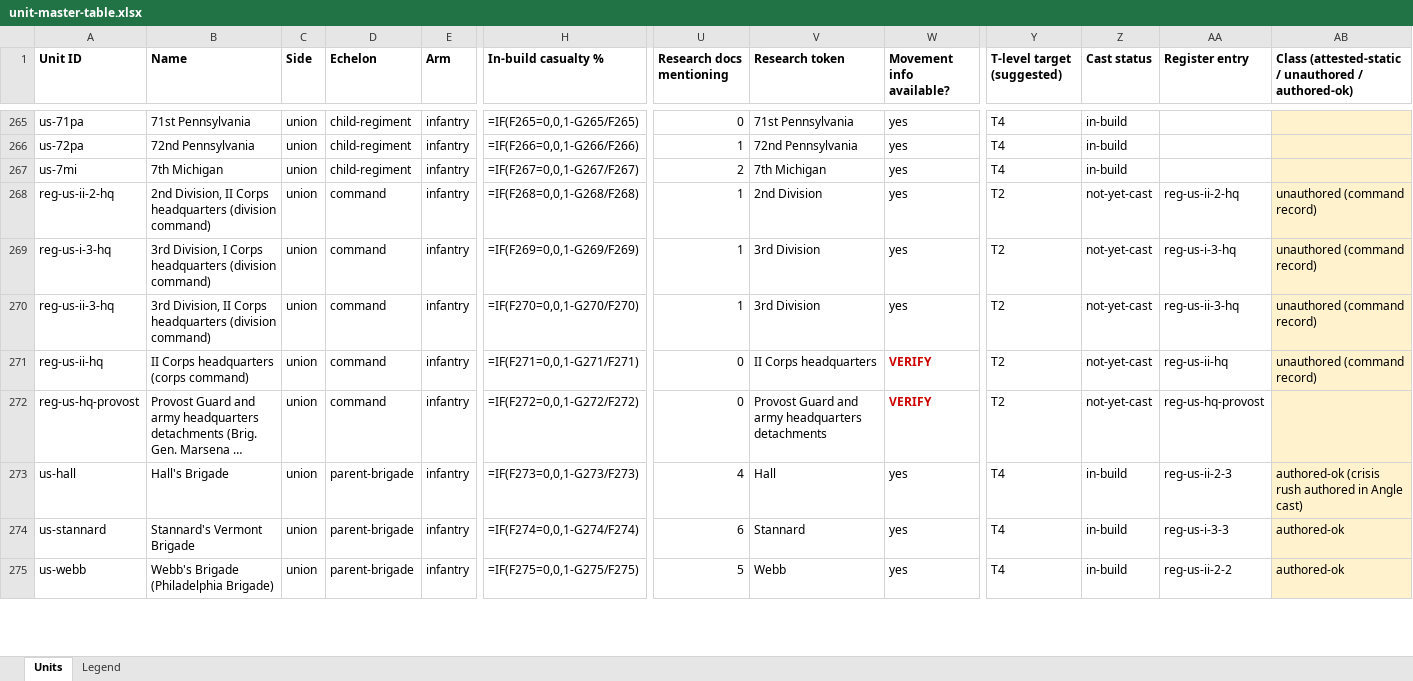
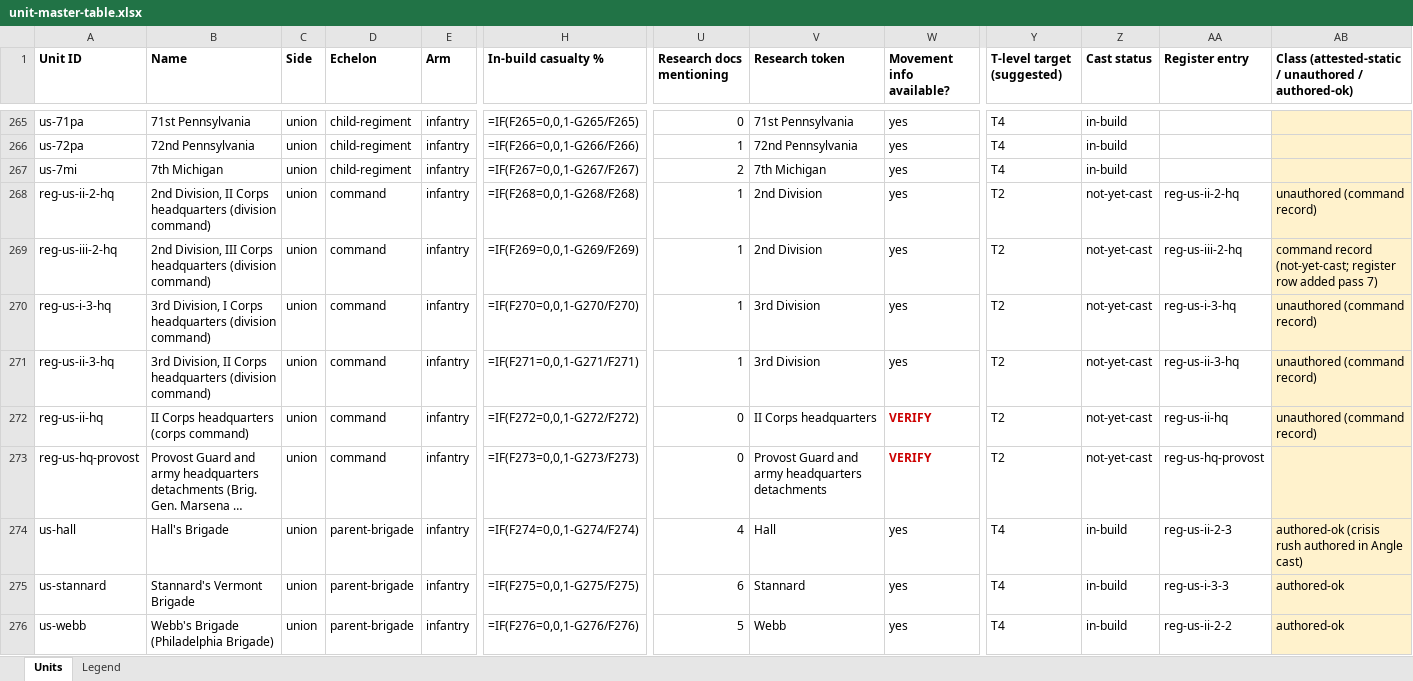
Before and after one commit to wam94/battle-atlas, an Excel workbook: docs/reconstruction/audit/unit-master-table.xlsx, sheet Units, drawn as a sheet; only a part is shown, gaps mark what is left out; long unchanged cells end in …; values as stored, in another font and other column widths than the file's, no borders; formulas without a stored value are shown as written; addresses are those after the commit; rows hold the shown columns only; the diff covers the shown part only; the diff names each change by its address in the sheet, - before the commit and + after, or states it on an @@ line.

```diff
--- a/docs/reconstruction/audit/unit-master-table.xlsx (sheet Units)
+++ b/docs/reconstruction/audit/unit-master-table.xlsx (sheet Units)
+row 269: reg-us-iii-2-hq | 2nd Division, III Corps headquarters (division command) | union | command | infantry | =IF(F269=0,0,1-G269/F269) | 1 | 2nd Division | yes | T2 | not-yet-cast | reg-us-iii-2-hq | command record (not-yet-cast; register row added pass 7)
-H270 (In-build casualty %): =IF(F269=0,0,1-G269/F269)
+H270 (In-build casualty %): =IF(F270=0,0,1-G270/F270)
-H271 (In-build casualty %): =IF(F270=0,0,1-G270/F270)
+H271 (In-build casualty %): =IF(F271=0,0,1-G271/F271)
-H272 (In-build casualty %): =IF(F271=0,0,1-G271/F271)
+H272 (In-build casualty %): =IF(F272=0,0,1-G272/F272)
-H273 (In-build casualty %): =IF(F272=0,0,1-G272/F272)
+H273 (In-build casualty %): =IF(F273=0,0,1-G273/F273)
-H274 (In-build casualty %): =IF(F273=0,0,1-G273/F273)
+H274 (In-build casualty %): =IF(F274=0,0,1-G274/F274)
-H275 (In-build casualty %): =IF(F274=0,0,1-G274/F274)
+H275 (In-build casualty %): =IF(F275=0,0,1-G275/F275)
-H276 (In-build casualty %): =IF(F275=0,0,1-G275/F275)
+H276 (In-build casualty %): =IF(F276=0,0,1-G276/F276)
```
Also changed, not shown: 134 edited cells elsewhere in this sheet, 4 other files.
